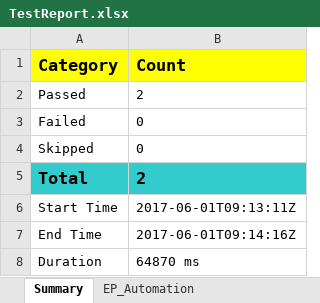
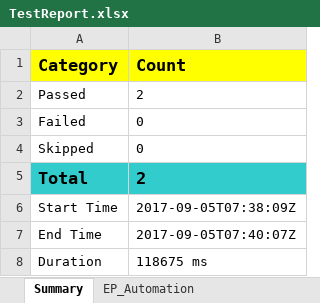
Before and after one commit to rajass41/Elope, an Excel workbook: test-output/TestReport.xlsx, sheet Summary, drawn as a sheet; values as stored, in another font and other column widths than the file's, no borders; charts and pictures not drawn; the diff names each change by its address in the sheet, - before the commit and + after, or states it on an @@ line.

```diff
--- a/test-output/TestReport.xlsx (sheet Summary)
+++ b/test-output/TestReport.xlsx (sheet Summary)
-B6 (Count): 2017-06-01T09:13:11Z
+B6 (Count): 2017-09-05T07:38:09Z
-B7 (Count): 2017-06-01T09:14:16Z
+B7 (Count): 2017-09-05T07:40:07Z
-B8 (Count): 64870 ms
+B8 (Count): 118675 ms
```
Also changed, not shown: sheet EP_Automation, 36 other files.
